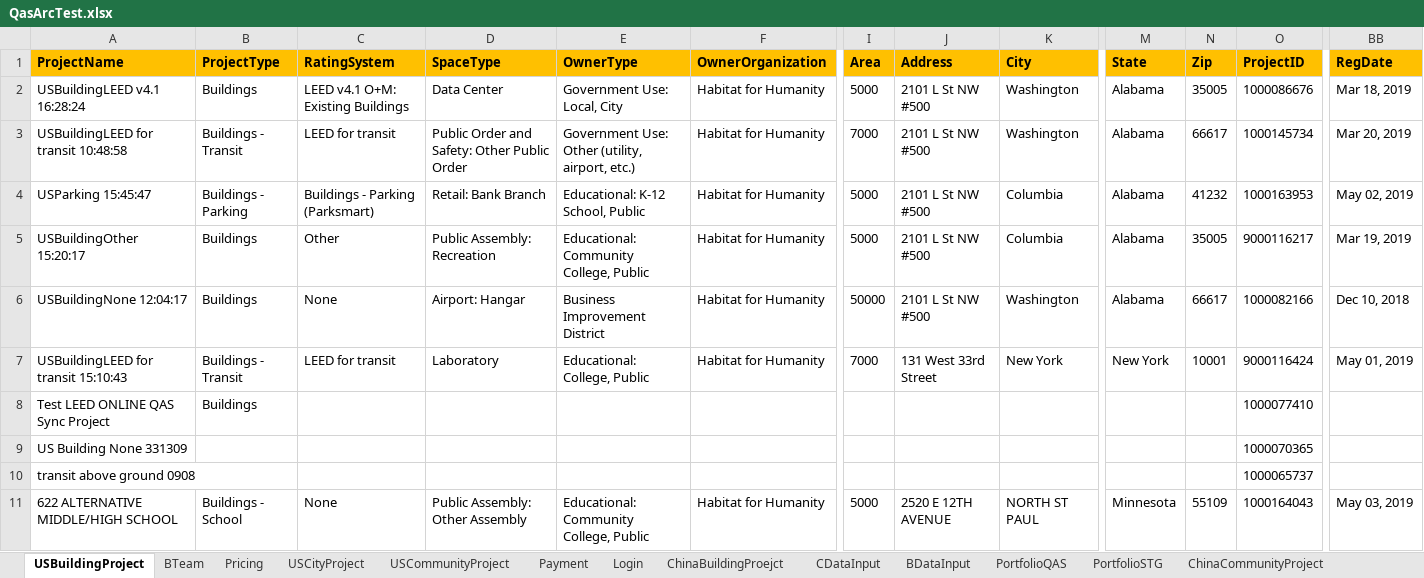
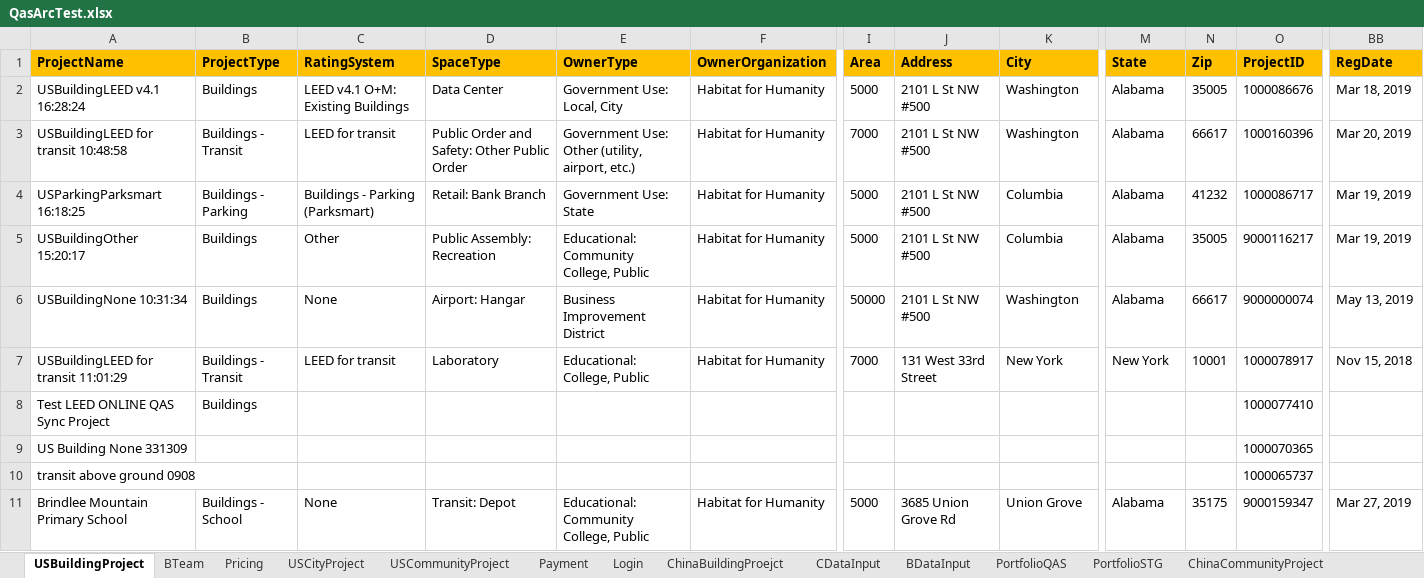
Before and after one commit to saurav1501/AutomationArc, an Excel workbook: AutomationArc/ARCDataTemplete/QasArcTest.xlsx, sheet USBuildingProject, drawn as a sheet; only a part is shown, gaps mark what is left out; values as stored, in another font and other column widths than the file's, no borders; the diff names each change by its address in the sheet, - before the commit and + after, or states it on an @@ line.

```diff
--- a/AutomationArc/ARCDataTemplete/QasArcTest.xlsx (sheet USBuildingProject)
+++ b/AutomationArc/ARCDataTemplete/QasArcTest.xlsx (sheet USBuildingProject)
-O3 (ProjectID): 1000145734
+O3 (ProjectID): 1000160396
-A4 (ProjectName): USParking 15:45:47
+A4 (ProjectName): USParkingParksmart 16:18:25
-E4 (OwnerType): Educational: K-12 School, Public
+E4 (OwnerType): Government Use: State
-O4 (ProjectID): 1000163953
+O4 (ProjectID): 1000086717
-BB4 (RegDate): May 02, 2019
+BB4 (RegDate): Mar 19, 2019
-A6 (ProjectName): USBuildingNone 12:04:17
+A6 (ProjectName): USBuildingNone 10:31:34
-O6 (ProjectID): 1000082166
+O6 (ProjectID): 9000000074
-BB6 (RegDate): Dec 10, 2018
+BB6 (RegDate): May 13, 2019
-A7 (ProjectName): USBuildingLEED for transit 15:10:43
+A7 (ProjectName): USBuildingLEED for transit 11:01:29
-O7 (ProjectID): 9000116424
+O7 (ProjectID): 1000078917
-BB7 (RegDate): May 01, 2019
+BB7 (RegDate): Nov 15, 2018
-A11 (ProjectName): 622 ALTERNATIVE MIDDLE/HIGH SCHOOL
+A11 (ProjectName): Brindlee Mountain Primary School
-D11 (SpaceType): Public Assembly: Other Assembly
+D11 (SpaceType): Transit: Depot
-J11 (Address): 2520 E 12TH AVENUE
+J11 (Address): 3685 Union Grove Rd
-K11 (City): NORTH ST PAUL
+K11 (City): Union Grove
-M11 (State): Minnesota
+M11 (State): Alabama
-N11 (Zip): 55109
+N11 (Zip): 35175
-O11 (ProjectID): 1000164043
+O11 (ProjectID): 9000159347
-BB11 (RegDate): May 03, 2019
+BB11 (RegDate): Mar 27, 2019
```
Also changed, not shown: sheet PortfolioDev, sheet USCityProject, sheet USCommunityProject, sheet BDataInput, sheet PortfolioSTG, sheet PortfolioQAS, 12 other files.
